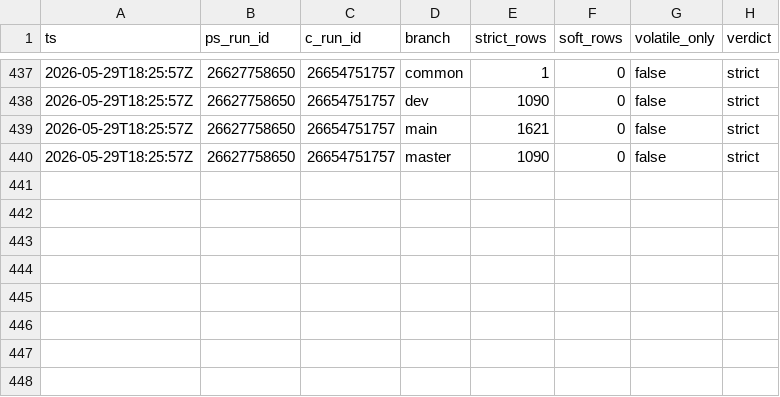
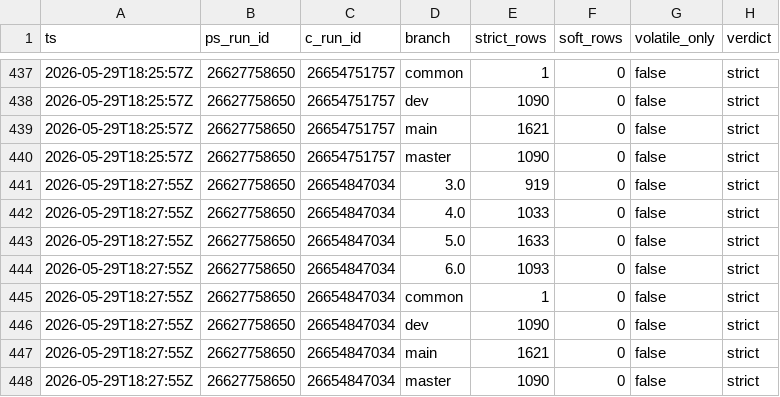
Before and after one commit to dcasota/photonos-scripts, a TSV file: photonos-package-report/photonos-package-report/tools/parity-journal.tsv, drawn as a sheet; only a part is shown, gaps mark what is left out.

```diff
--- a/photonos-package-report/photonos-package-report/tools/parity-journal.tsv
+++ b/photonos-package-report/photonos-package-report/tools/parity-journal.tsv
@@ -440 +440,9 @@ ts	ps_run_id	c_run_id	branch	strict_rows	soft_rows	volatile_only	verdict
 2026-05-29T18:25:57Z	26627758650	26654751757	master	1090	0	false	strict
+2026-05-29T18:27:55Z	26627758650	26654847034	3.0	919	0	false	strict
+2026-05-29T18:27:55Z	26627758650	26654847034	4.0	1033	0	false	strict
+2026-05-29T18:27:55Z	26627758650	26654847034	5.0	1633	0	false	strict
+2026-05-29T18:27:55Z	26627758650	26654847034	6.0	1093	0	false	strict
+2026-05-29T18:27:55Z	26627758650	26654847034	common	1	0	false	strict
+2026-05-29T18:27:55Z	26627758650	26654847034	dev	1090	0	false	strict
+2026-05-29T18:27:55Z	26627758650	26654847034	main	1621	0	false	strict
+2026-05-29T18:27:55Z	26627758650	26654847034	master	1090	0	false	strict
```
